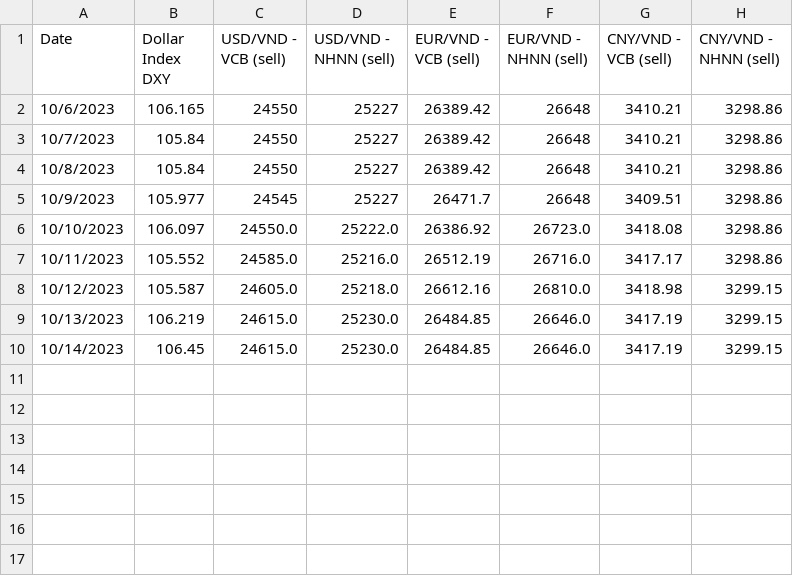
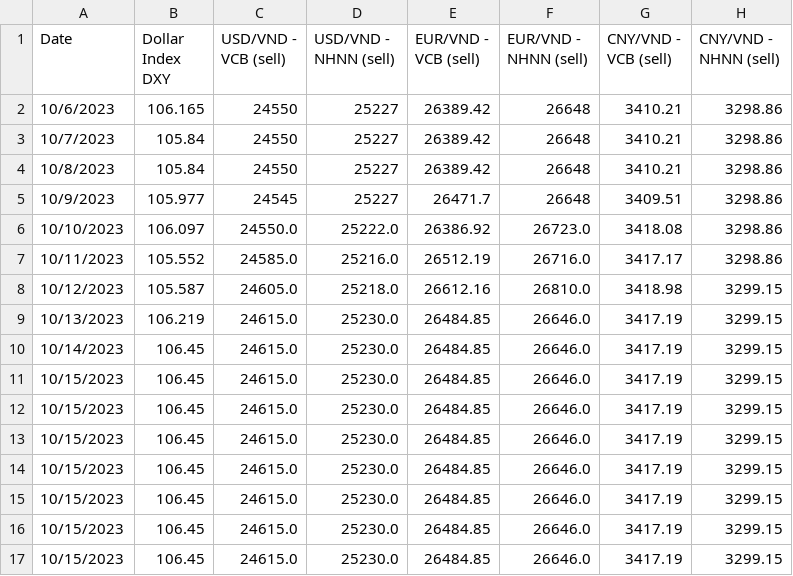
Before and after one commit to 2uanDM/Learn-Scrapy, a CSV file: results/exchange_rate.csv, drawn as a sheet.

```diff
--- a/results/exchange_rate.csv
+++ b/results/exchange_rate.csv
@@ -10 +10,8 @@ Date,Dollar Index DXY,USD/VND - VCB (sell),USD/VND - NHNN (sell),EUR/VND - VCB (
 10/14/2023,106.45,24615.0,25230.0,26484.85,26646.0,3417.19,3299.15
+10/15/2023,106.45,24615.0,25230.0,26484.85,26646.0,3417.19,3299.15
+10/15/2023,106.45,24615.0,25230.0,26484.85,26646.0,3417.19,3299.15
+10/15/2023,106.45,24615.0,25230.0,26484.85,26646.0,3417.19,3299.15
+10/15/2023,106.45,24615.0,25230.0,26484.85,26646.0,3417.19,3299.15
+10/15/2023,106.45,24615.0,25230.0,26484.85,26646.0,3417.19,3299.15
+10/15/2023,106.45,24615.0,25230.0,26484.85,26646.0,3417.19,3299.15
+10/15/2023,106.45,24615.0,25230.0,26484.85,26646.0,3417.19,3299.15
```
Also changed, not shown: results/lai_suat_cafef.csv, results/lai_suat_lien_ngan_hang.csv, 6 other files.
